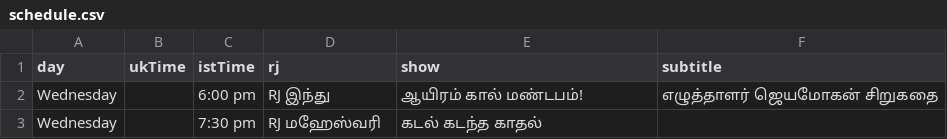
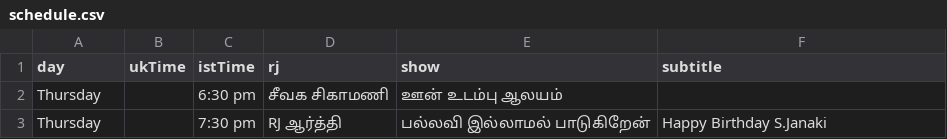
Before and after one commit to asalfm/asalfm-website, a CSV file: assets/schedule.csv, drawn as a sheet.

Commit message:
Update schedule.csv

```diff
--- a/assets/schedule.csv
+++ b/assets/schedule.csv
@@ -1,3 +1,3 @@
 day,ukTime,istTime,rj,show,subtitle
-Wednesday,,6:00 pm, RJ இந்து,ஆயிரம் கால் மண்டபம்!,எழுத்தாளர் ஜெயமோகன் சிறுகதை
-Wednesday,,7:30 pm, RJ மஹேஸ்வரி,கடல் கடந்த காதல்,
+Thursday,,6:30 pm, சீவக சிகாமணி,ஊன் உடம்பு ஆலயம்,
+Thursday,,7:30 pm, RJ ஆர்த்தி,பல்லவி இல்லாமல் பாடுகிறேன், Happy Birthday S.Janaki
```
